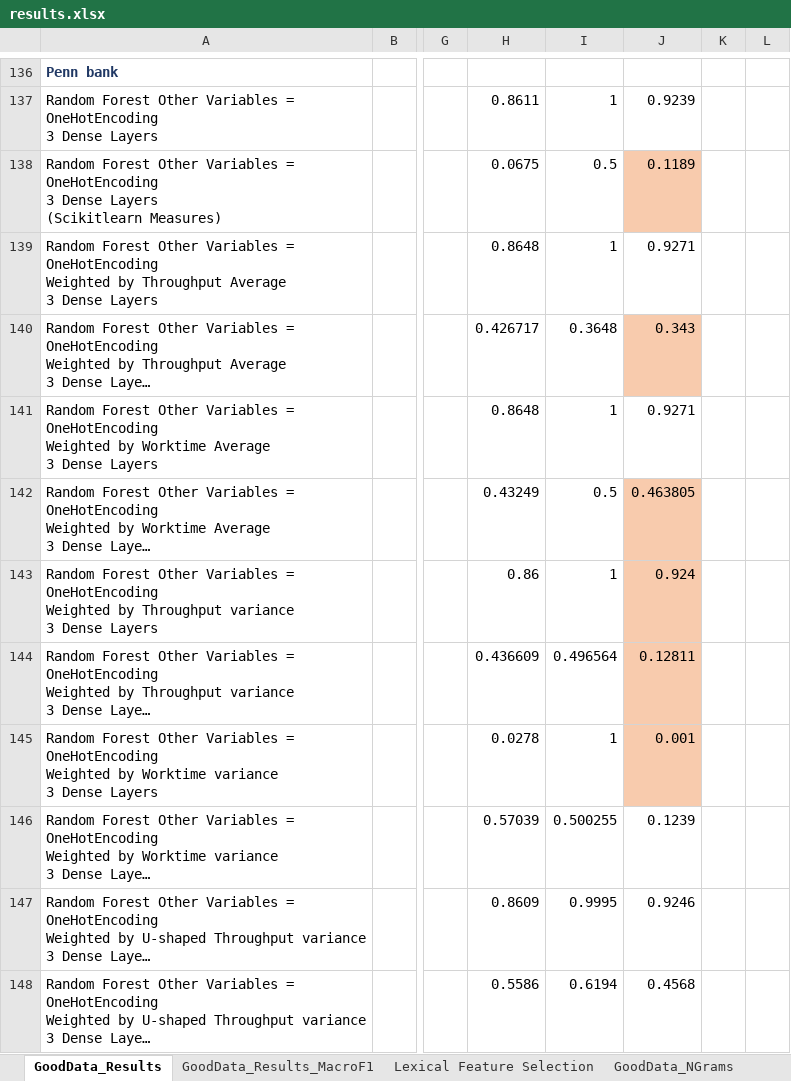
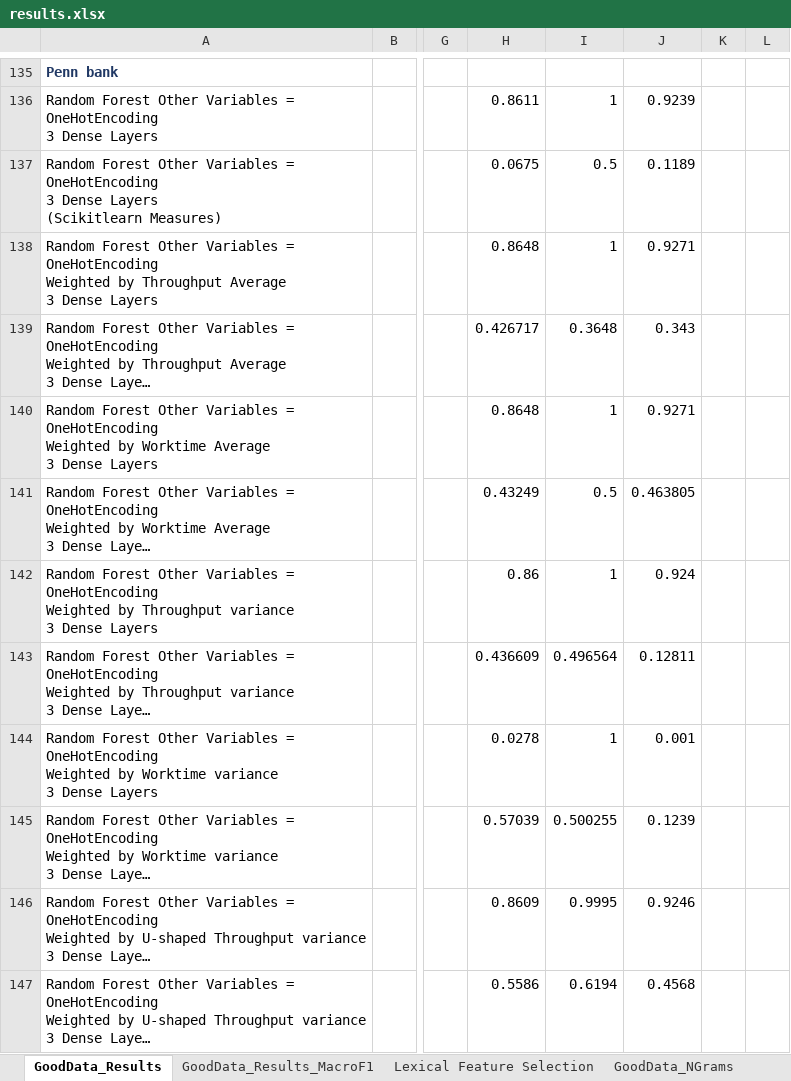
Before and after one commit to quarbby/diplomacy-betrayal, an Excel workbook: documents/results.xlsx, sheet GoodData_Results, drawn as a sheet; only a part is shown, gaps mark what is left out; long unchanged cells end in …; values as stored, in another font and other column widths than the file's, no borders; addresses are those after the commit; the diff covers the shown part only; the diff names each change by its address in the sheet, - before the commit and + after, or states it on an @@ line.

```diff
--- a/documents/results.xlsx (sheet GoodData_Results)
+++ b/documents/results.xlsx (sheet GoodData_Results)
-J137 fill: #F8CBAD
+J137 fill: none
-J139 fill: #F8CBAD
+J139 fill: none
-J141:J144 fill: #F8CBAD
+J141:J144 fill: none
```
Also changed, not shown: 9 added rows, 3 removed rows and 1 edited cell elsewhere in this sheet, sheet GoodData_Results_MacroF1, 13 other files.
